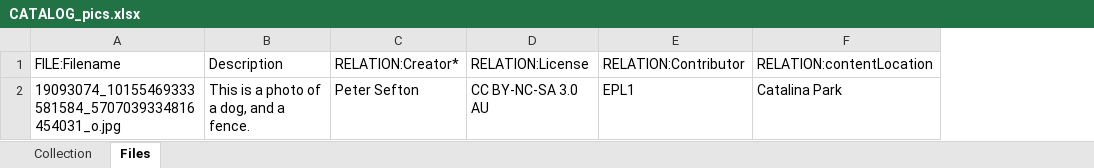
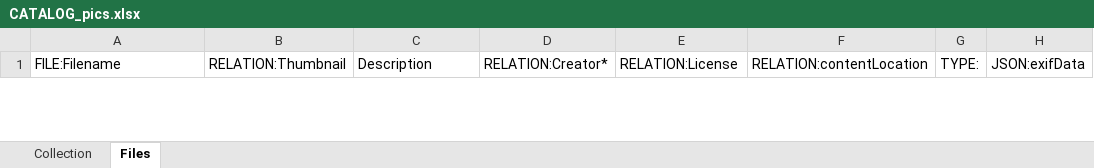
Before and after one commit to UTS-eResearch/CalcyteJS, an Excel workbook: test_data/sample/pics/CATALOG_pics.xlsx, sheet Files, drawn as a sheet; only a part is shown; values as stored, in another font and other column widths than the file's, no borders; removed rows and columns are numbered as before the commit, all else as after; the diff covers the shown part only; the diff names each change by its address in the sheet, - before the commit and + after, or states it on an @@ line.

```diff
--- a/test_data/sample/pics/CATALOG_pics.xlsx (sheet Files)
+++ b/test_data/sample/pics/CATALOG_pics.xlsx (sheet Files)
+column B, row 1: RELATION:Thumbnail
-column E, row 1: RELATION:Contributor
+column G, row 1: TYPE:
+column H, row 1: JSON:exifData
-row 2: 19093074_10155469333581584_5707039334816454031_o.jpg | This is a photo of a dog, and a fence. | Peter Sefton | CC BY-NC-SA 3.0 AU | EPL1 | Catalina Park
```
Also changed, not shown: 2 added rows elsewhere in this sheet, test_data/Glop_Pot/CATALOG_Glop_Pot.xlsx, test_data/Glop_Pot/CATALOG_glop_pot.xlsx, 25 other files.
